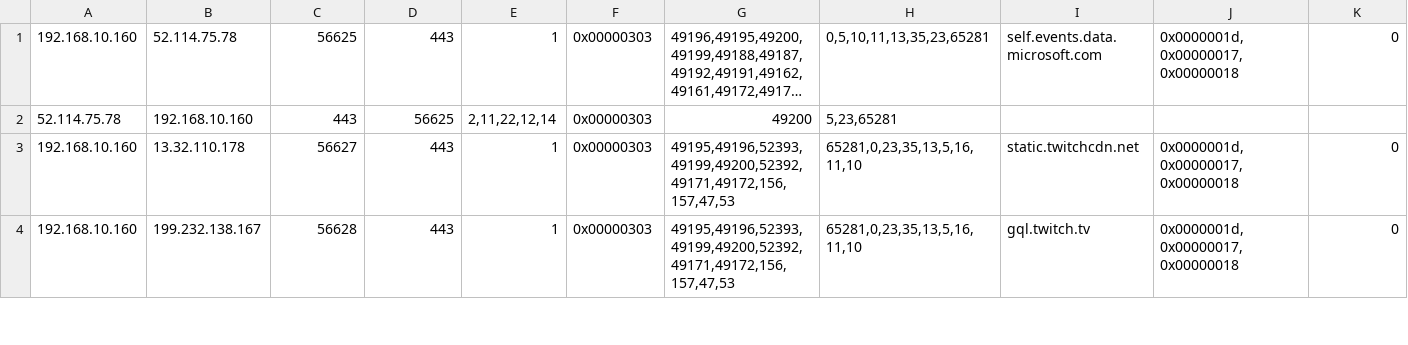
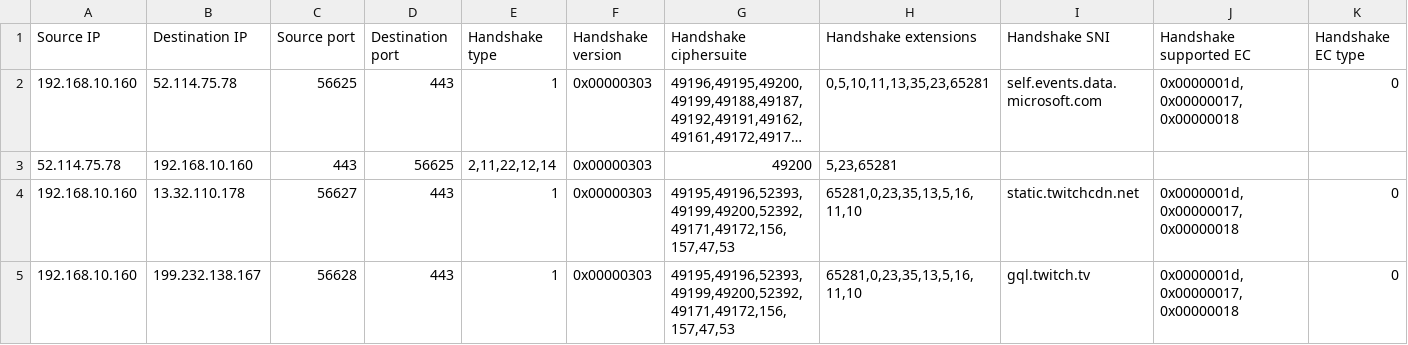
Before and after one commit to kocica/FIT-BUT, a CSV file: 2MIT_L/PDS/data/datasets/train/twitch.csv (was 2MIT_L/PDS/data/extractedTlsTraffic/twitch_train.csv), drawn as a sheet; only a part is shown; long unchanged cells end in …; the diff names each change by its address in the sheet, - before the commit and + after, or states it on an @@ line.

```diff
--- a/2MIT_L/PDS/data/extractedTlsTraffic/twitch_train.csv
+++ b/2MIT_L/PDS/data/datasets/train/twitch.csv
+row 1: Source IP | Destination IP | Source port | Destination port | Handshake type | Handshake version | Handshake ciphersuite | Handshake extensions | Handshake SNI | Handshake supported EC | Handshake EC type
```
Also changed, not shown: 12 other files.
